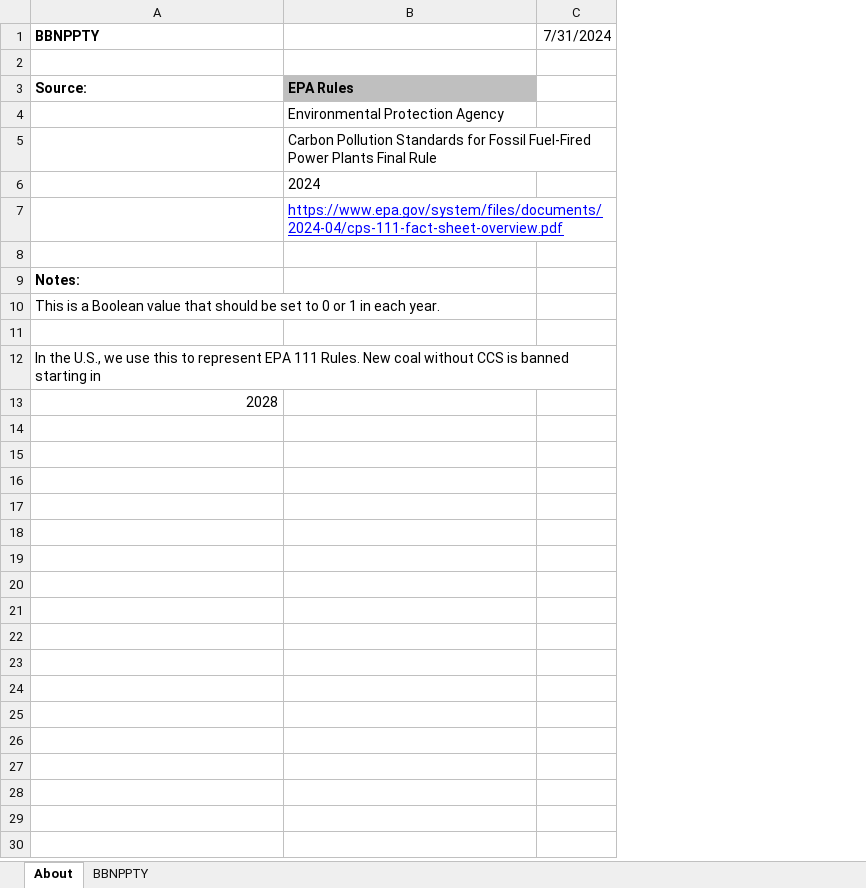
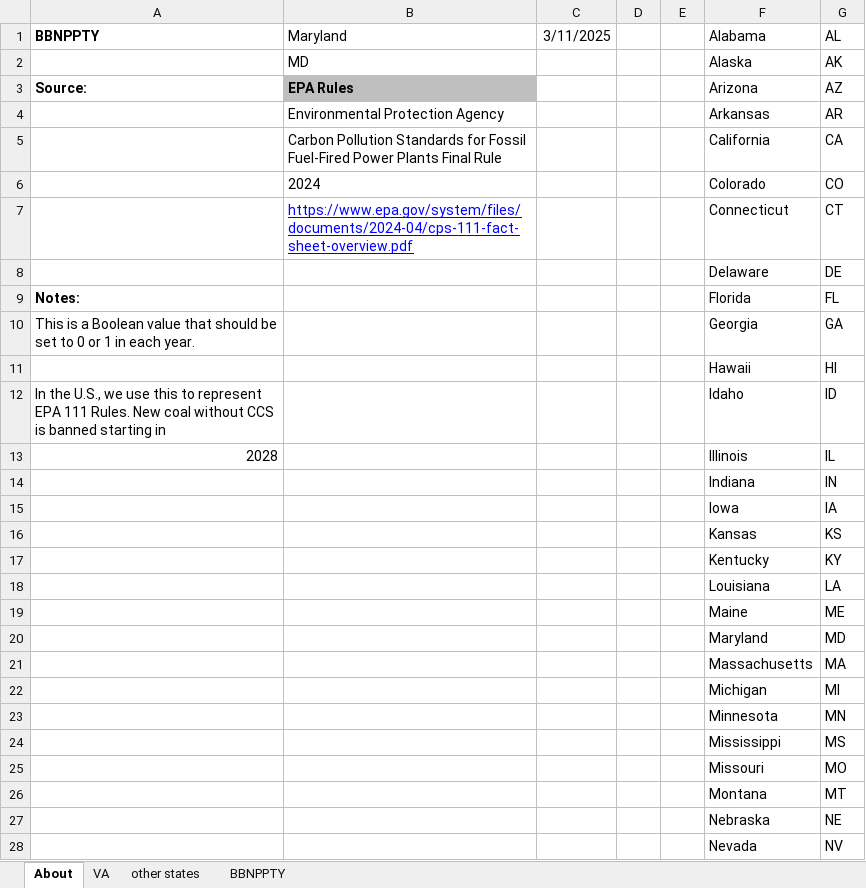
Before and after one commit to EnergyInnovation/eps-maryland, an Excel workbook: InputData/elec/BBNPPTY/BAU Ban New Power Plants This Year.xlsx, sheet About, drawn as a sheet; only a part is shown; values as stored, in another font and other column widths than the file's, no borders; removed rows and columns are numbered as before the commit, all else as after; the diff covers the shown part only; the diff names each change by its address in the sheet, - before the commit and + after, or states it on an @@ line.

```diff
--- a/InputData/elec/BBNPPTY/BAU Ban New Power Plants This Year.xlsx (sheet About)
+++ b/InputData/elec/BBNPPTY/BAU Ban New Power Plants This Year.xlsx (sheet About)
+sheet tab: VA
+sheet tab: other states
-column C (7/31/2024), empty
+column C (3/11/2025), empty
+column D, empty
+column E, empty
+column F (Alabama), rows 2-13: Alaska | Arizona | Arkansas | California | Colorado | Connecticut | Delaware | Florida | Georgia | Hawaii | Idaho | Illinois
+column G (AL), rows 2-13: AK | AZ | AR | CA | CO | CT | DE | FL | GA | HI | ID | IL
-B1: (empty)
+B1: Maryland
-row 2: (empty)
+row 2:  | MD |  |  |  | Alaska | AK
-row 8: (empty)
+row 8:  |  |  |  |  | Delaware | DE
-row 11: (empty)
+row 11:  |  |  |  |  | Hawaii | HI
+row 14:  |  |  |  |  | Indiana | IN
+row 15:  |  |  |  |  | Iowa | IA
+row 16:  |  |  |  |  | Kansas | KS
+row 17:  |  |  |  |  | Kentucky | KY
+row 18:  |  |  |  |  | Louisiana | LA
+row 19:  |  |  |  |  | Maine | ME
+row 20:  |  |  |  |  | Maryland | MD
+row 21:  |  |  |  |  | Massachusetts | MA
+row 22:  |  |  |  |  | Michigan | MI
+row 23:  |  |  |  |  | Minnesota | MN
+row 24:  |  |  |  |  | Mississippi | MS
+row 25:  |  |  |  |  | Missouri | MO
+row 26:  |  |  |  |  | Montana | MT
+row 27:  |  |  |  |  | Nebraska | NE
+row 28:  |  |  |  |  | Nevada | NV
```
Also changed, not shown: 22 added rows elsewhere in this sheet, sheet BBNPPTY, formulas that keep their value, InputData/elec/RACP/RPS Alternative Compliance Payment.xlsx, InputData/fuels/BS/BAU Subsidies.xlsx, 23 other files.
